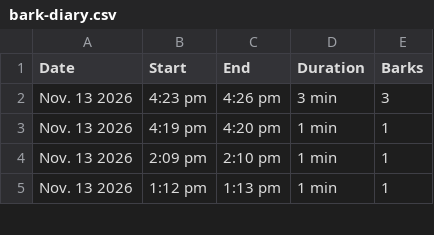
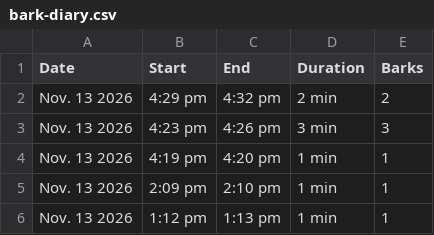
Before and after one commit to lukedav/bark-diary, a CSV file: bark-diary.csv, drawn as a sheet; only a part is shown.

Commit message:
Update bark diary (1620 episodes)

```diff
--- a/bark-diary.csv
+++ b/bark-diary.csv
@@ -1,2 +1,3 @@
 Date,Start,End,Duration,Barks
+Nov. 13 2026,4:29 pm,4:32 pm,2 min,2
 Nov. 13 2026,4:23 pm,4:26 pm,3 min,3
```
